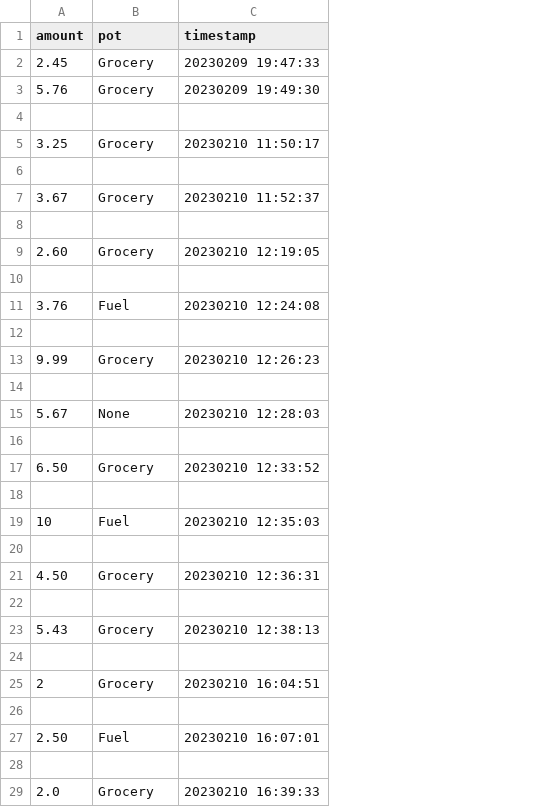
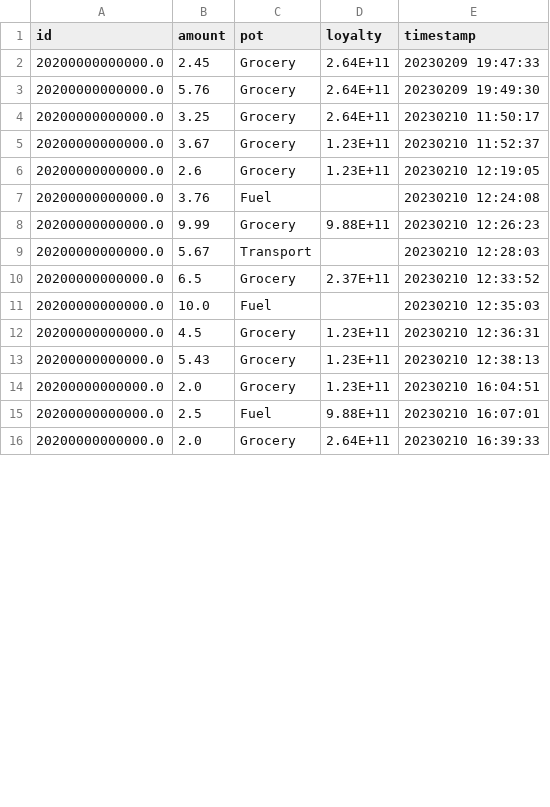
Before and after one commit to ChathuraGal/Spise, a CSV file: transactions.csv, drawn as a sheet; only a part is shown; removed rows and columns are numbered as before the commit, all else as after; the diff covers the shown part only; the diff names each change by its address in the sheet, - before the commit and + after, or states it on an @@ line.

Commit message:
Sort, loyalty_included, new_pots and loyalty reflection

```diff
--- a/transactions.csv
+++ b/transactions.csv
+column A (id), rows 2-16: all 20200000000000.0
+column D (loyalty), rows 2-16: 2.64E+11 | 2.64E+11 | 2.64E+11 | 1.23E+11 | 1.23E+11 |  | 9.88E+11 |  | 2.37E+11 |  | 1.23E+11 | 1.23E+11 | 1.23E+11 | 9.88E+11 | 2.64E+11
-row 4: (empty)
-row 6: (empty)
-row 8: (empty)
-B6 (amount): 2.60
+B6 (amount): 2.6
-row 10: (empty)
-row 12: (empty)
-row 14: (empty)
-C9 (pot): None
+C9 (pot): Transport
-row 16: (empty)
-B10 (amount): 6.50
+B10 (amount): 6.5
-row 18: (empty)
-B11 (amount): 10
+B11 (amount): 10.0
-row 20: (empty)
-B12 (amount): 4.50
+B12 (amount): 4.5
-row 22: (empty)
-row 24: (empty)
-B14 (amount): 2
+B14 (amount): 2.0
-row 26: (empty)
-B15 (amount): 2.50
+B15 (amount): 2.5
-row 28: (empty)
```
Also changed, not shown: 26 added rows, 48 removed rows and 34 edited cells elsewhere in this file, 4 other files.
